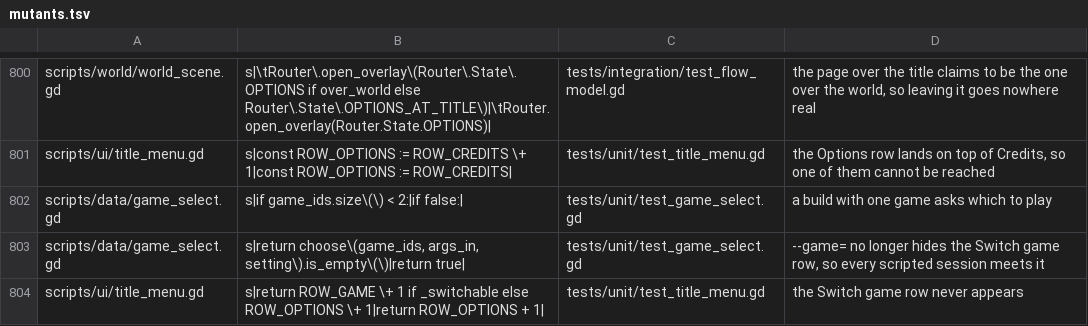
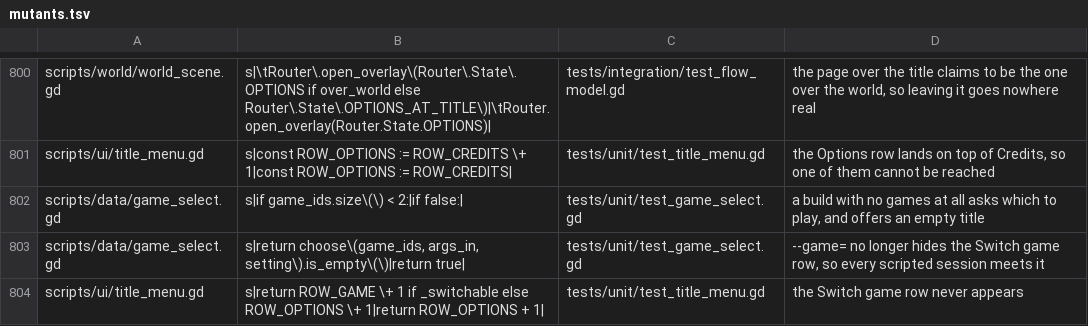
Before and after one commit to Ali0600/rpg-template, a TSV file: tools/mutants.tsv, drawn as a sheet; only a part is shown, gaps mark what is left out.

Commit message:
A build with no games never asks, pinned

```diff
--- a/tools/mutants.tsv
+++ b/tools/mutants.tsv
@@ -801,3 +801,3 @@ scripts/world/world_scene.gd	s|\tRouter\.open_overlay\(Router\.State\.OPTIONS if
 scripts/ui/title_menu.gd	s|const ROW_OPTIONS := ROW_CREDITS \+ 1|const ROW_OPTIONS := ROW_CREDITS|	tests/unit/test_title_menu.gd	the Options row lands on top of Credits, so one of them cannot be reached
-scripts/data/game_select.gd	s|if game_ids.size\(\) < 2:|if false:|	tests/unit/test_game_select.gd	a build with one game asks which to play
+scripts/data/game_select.gd	s|if game_ids.size\(\) < 2:|if false:|	tests/unit/test_game_select.gd	a build with no games at all asks which to play, and offers an empty title
 scripts/data/game_select.gd	s|return choose\(game_ids, args_in, setting\).is_empty\(\)|return true|	tests/unit/test_game_select.gd	--game= no longer hides the Switch game row, so every scripted session meets it
```
Also changed, not shown: 1 other file.
